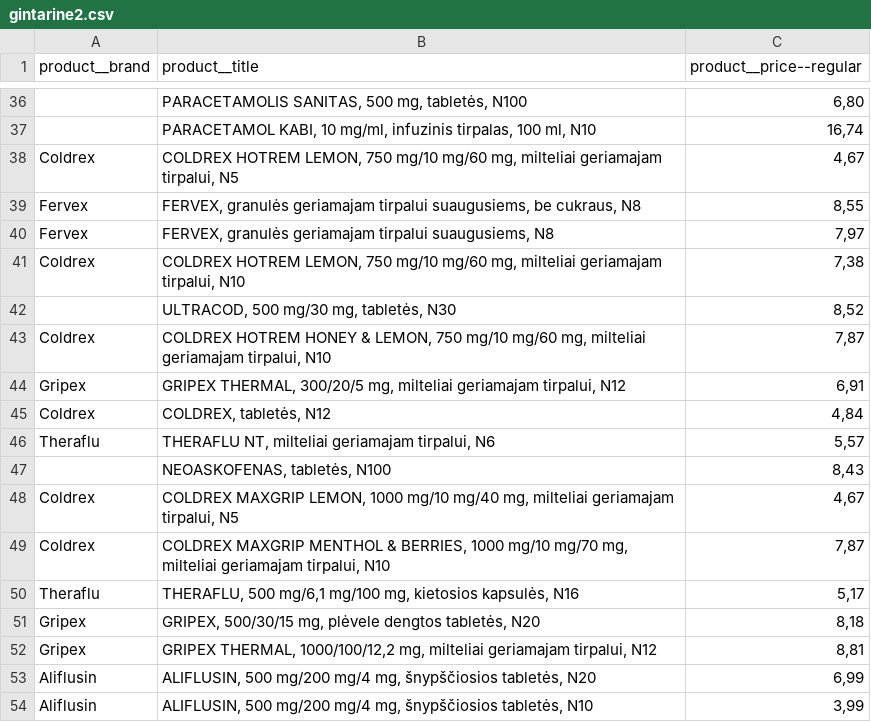
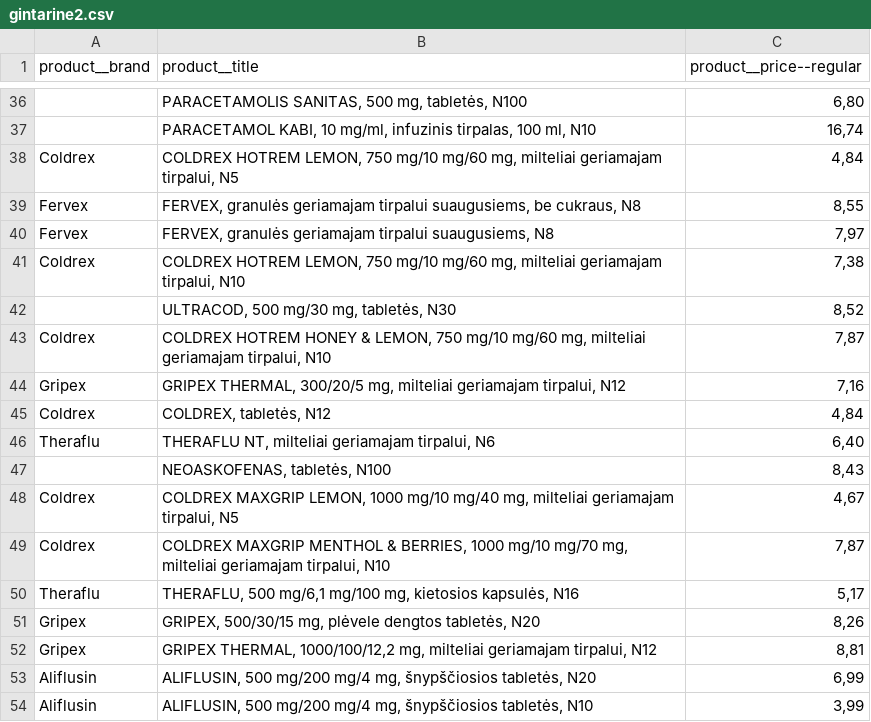
Before and after one commit to ValentinaVerik/Valentina, a CSV file: gintarine2.csv, drawn as a sheet; only a part is shown, gaps mark what is left out; the diff names each change by its address in the sheet, - before the commit and + after, or states it on an @@ line.

```diff
--- a/gintarine2.csv
+++ b/gintarine2.csv
-C38 (product__price--regular): 4,67
+C38 (product__price--regular): 4,84
-C44 (product__price--regular): 6,91
+C44 (product__price--regular): 7,16
-C46 (product__price--regular): 5,57
+C46 (product__price--regular): 6,40
-C51 (product__price--regular): 8,18
+C51 (product__price--regular): 8,26
```
Also changed, not shown: 1 other file.
